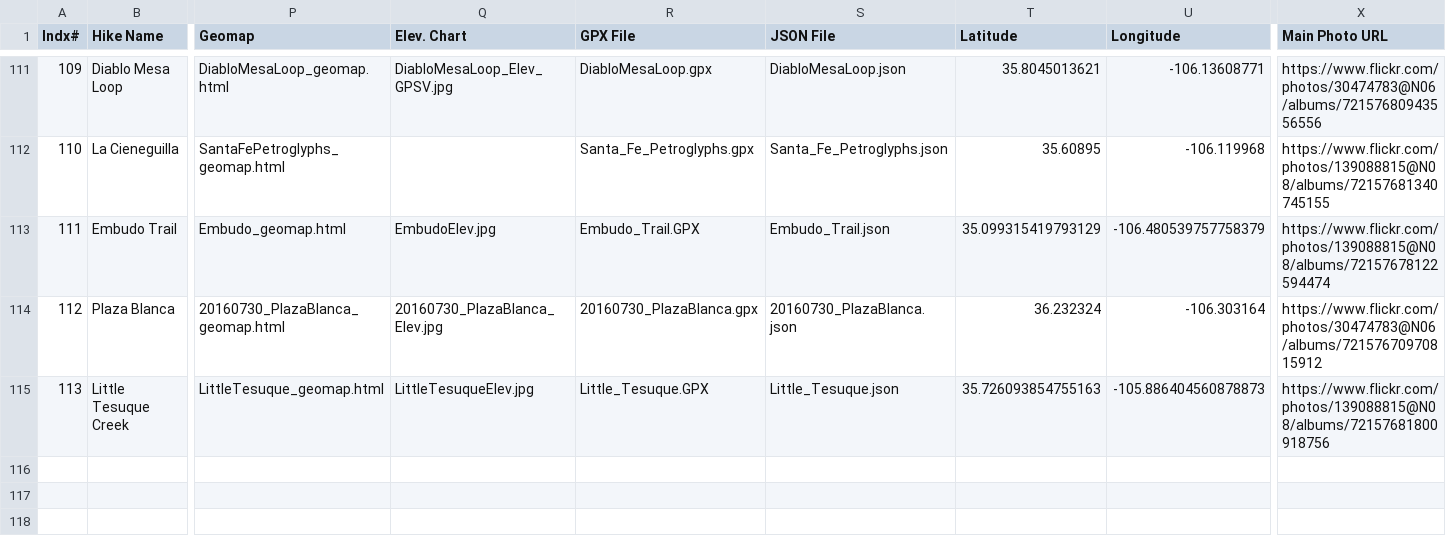
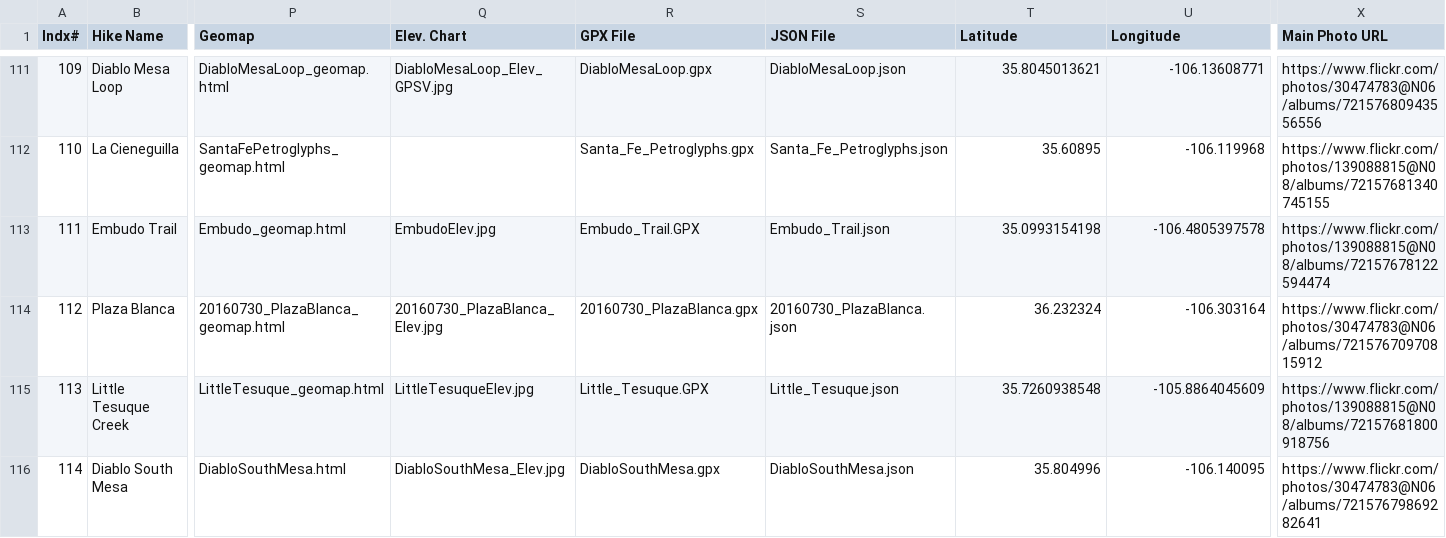
Before and after one commit to krcowles/ktesa, a CSV file: data/database.csv, drawn as a sheet; only a part is shown, gaps mark what is left out; rows hold the shown columns only; the diff names each change by its address in the sheet, - before the commit and + after, or states it on an @@ line.

Commit message:
Add Diablo South Mesa page

```diff
--- a/data/database.csv
+++ b/data/database.csv
-T113 (Latitude): 35.099315419793129
+T113 (Latitude): 35.0993154198
-U113 (Longitude): -106.480539757758379
+U113 (Longitude): -106.4805397578
-T115 (Latitude): 35.726093854755163
+T115 (Latitude): 35.7260938548
-U115 (Longitude): -105.886404560878873
+U115 (Longitude): -105.8864045609
+row 116: 114 | Diablo South Mesa | DiabloSouthMesa.html | DiabloSouthMesa_Elev.jpg | DiabloSouthMesa.gpx | DiabloSouthMesa.json | 35.804996 | -106.140095 | https://www.flickr.com/photos/30474783@N06/albums/72157679869282641
```
Also changed, not shown: 5 other files.
